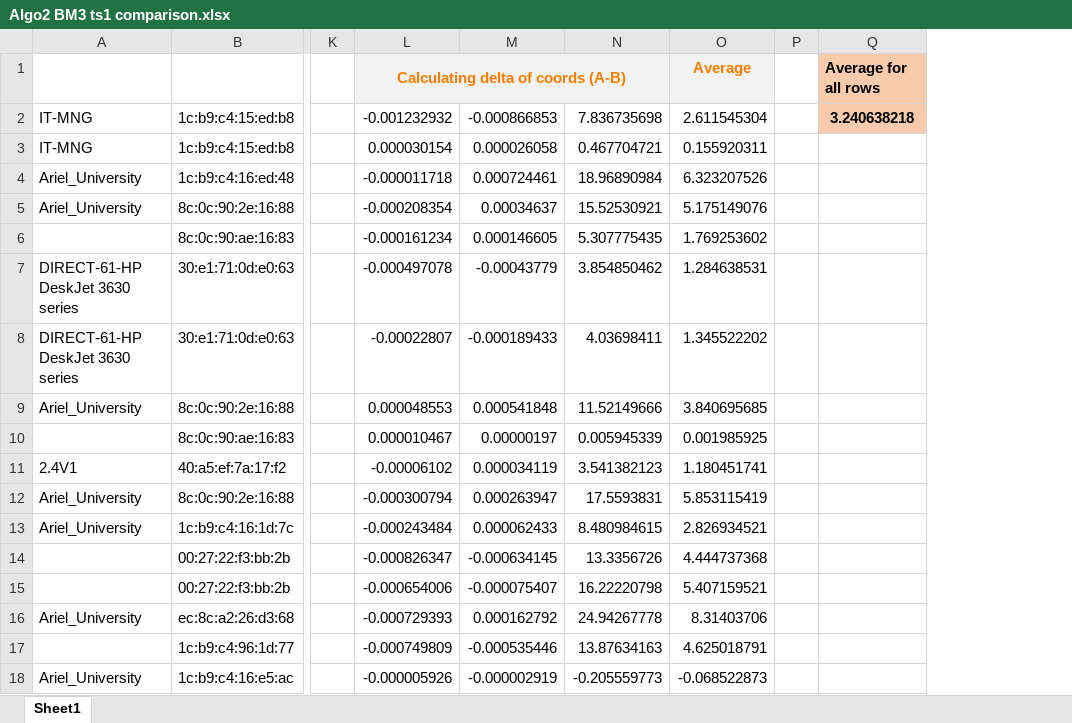
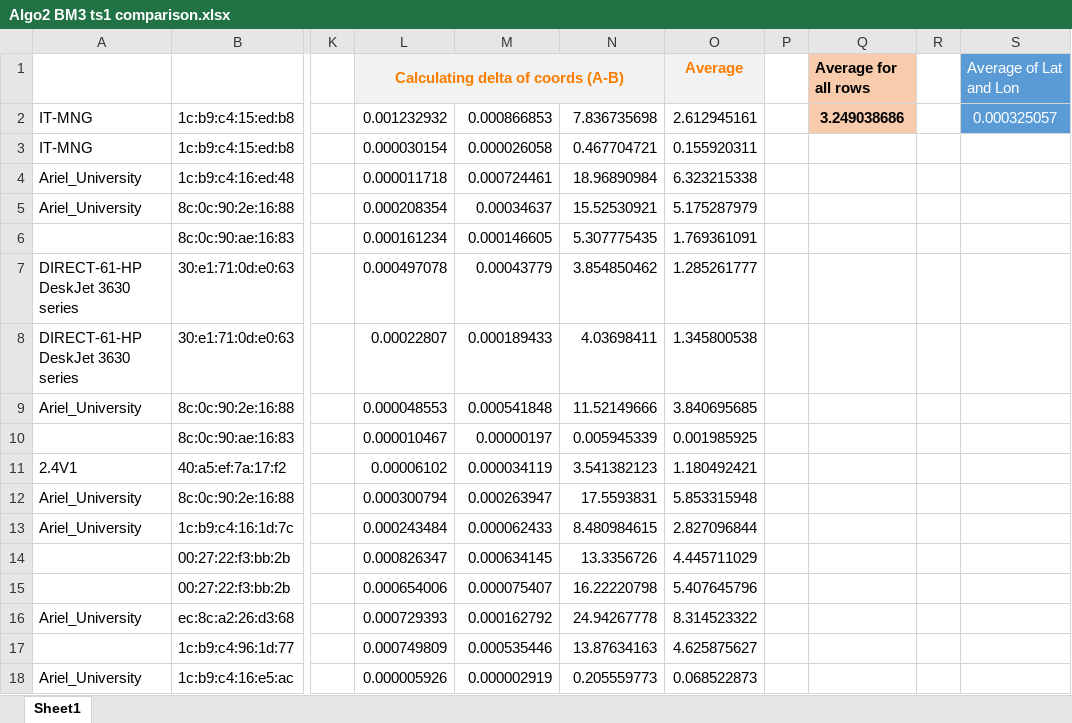
Before and after one commit to OReznyk/Csv_to_Kml_Converter, an Excel workbook: doc_ex2/Algorithm comparisons/Algo2 BM3 ts1 comparison.xlsx, sheet Sheet1, drawn as a sheet; only a part is shown, gaps mark what is left out; values as stored, in another font and other column widths than the file's, no borders; removed rows and columns are numbered as before the commit, all else as after; the diff names each change by its address in the sheet, - before the commit and + after, or states it on an @@ line.

Commit message:
Added avg of lat and lon to comparisons
and changed the calculation of delta to use absolute value

```diff
--- a/doc_ex2/Algorithm comparisons/Algo2 BM3 ts1 comparison.xlsx (sheet Sheet1)
+++ b/doc_ex2/Algorithm comparisons/Algo2 BM3 ts1 comparison.xlsx (sheet Sheet1)
-column L, rows 1-18: Calculating delta of coords (A-B) | -0.001232932 | 0.000030154 | -0.000011718 | -0.000208354 | -0.000161234 | -0.000497078 | -0.00022807 | 0.000048553 | 0.000010467 | -0.00006102 | -0.000300794 | -0.000243484 | -0.000826347 | -0.000654006 | -0.000729393 | -0.000749809 | -0.000005926
+column L, rows 1-18: Calculating delta of coords (A-B) | 0.001232932 | 0.000030154 | 0.000011718 | 0.000208354 | 0.000161234 | 0.000497078 | 0.00022807 | 0.000048553 | 0.000010467 | 0.00006102 | 0.000300794 | 0.000243484 | 0.000826347 | 0.000654006 | 0.000729393 | 0.000749809 | 0.000005926
-column O, rows 1-18: Average | 2.611545304 | 0.155920311 | 6.323207526 | 5.175149076 | 1.769253602 | 1.284638531 | 1.345522202 | 3.840695685 | 0.001985925 | 1.180451741 | 5.853115419 | 2.826934521 | 4.444737368 | 5.407159521 | 8.31403706 | 4.625018791 | -0.068522873
+column O, rows 1-18: Average | 2.612945161 | 0.155920311 | 6.323215338 | 5.175287979 | 1.769361091 | 1.285261777 | 1.345800538 | 3.840695685 | 0.001985925 | 1.180492421 | 5.853315948 | 2.827096844 | 4.445711029 | 5.407645796 | 8.314523322 | 4.625875627 | 0.068522873
+column R, empty
+column S, rows 1-2: Average of Lat and Lon | 0.000325057
-M2: -0.000866853
+M2: 0.000866853
-Q2: 3.240638218
+Q2: 3.249038686
-M7: -0.00043779
+M7: 0.00043779
-M8: -0.000189433
+M8: 0.000189433
-M14: -0.000634145
+M14: 0.000634145
-M15: -0.000075407
+M15: 0.000075407
-M17: -0.000535446
+M17: 0.000535446
-M18: -0.000002919
+M18: 0.000002919
-N18: -0.205559773
+N18: 0.205559773
```
Also changed, not shown: formulas that keep their value, doc_ex2/Algorithm comparisons/Algo2 BM2 ts1 comparison.xlsx, doc_ex2/Algorithm comparisons/Algo2 BM2 ts2 comparison.xlsx, 2 other files.
